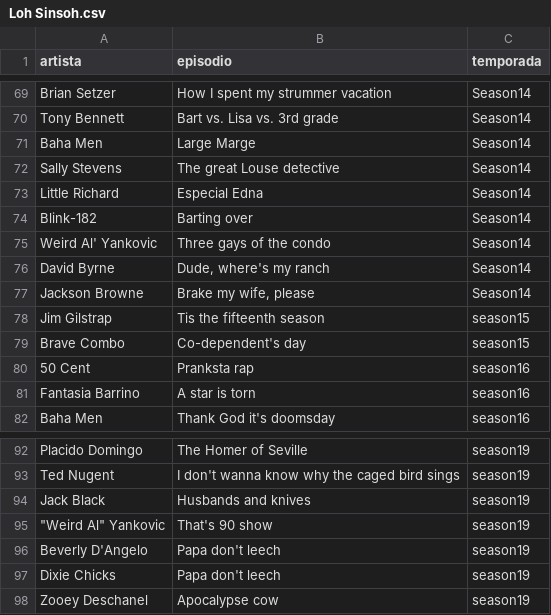
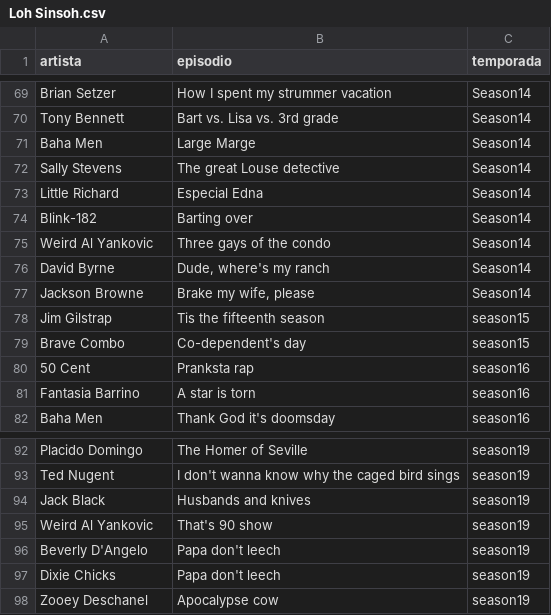
Before and after one commit to matloy/Rando, a CSV file: Loh Sinsoh.csv, drawn as a sheet; only a part is shown, gaps mark what is left out.

Commit message:
:P

```diff
--- a/Loh Sinsoh.csv
+++ b/Loh Sinsoh.csv
@@ -74,3 +74,3 @@ Little Richard;Especial Edna;Season14
 Blink-182;Barting over;Season14
-Weird Al' Yankovic;Three gays of the condo;Season14
+Weird Al Yankovic;Three gays of the condo;Season14
 David Byrne;Dude, where's my ranch;Season14
@@ -94,3 +94,3 @@ Ted Nugent;I don't wanna know why the caged bird sings;season19
 Jack Black;Husbands and knives;season19
-"""Weird Al"" Yankovic";That's 90 show;season19
+Weird Al Yankovic;That's 90 show;season19
 Beverly D'Angelo;Papa don't leech;season19
```
